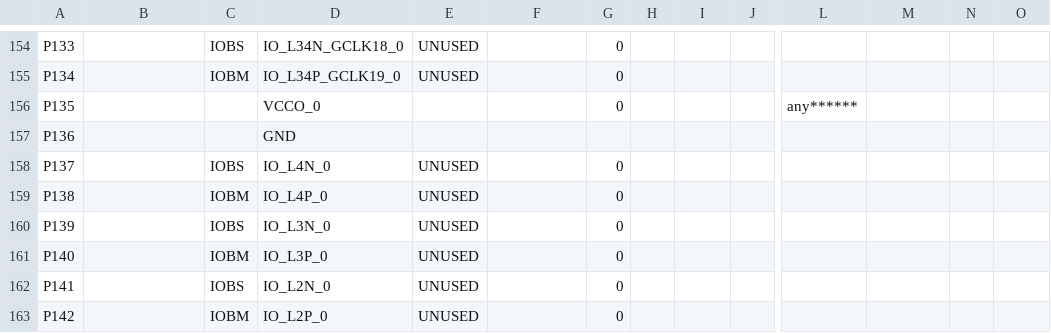
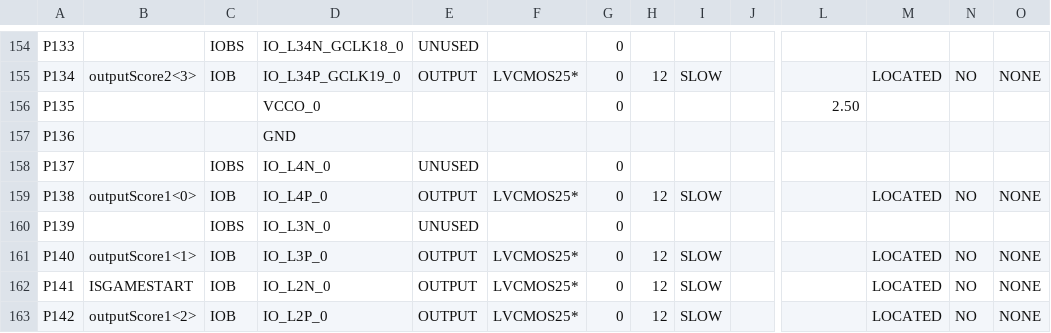
Before and after one commit to XSectorz/DigitalProject, a CSV file: vga_driver_pad.csv, drawn as a sheet; only a part is shown, gaps mark what is left out; the diff covers the shown part only; the diff names each change by its address in the sheet, - before the commit and + after, or states it on an @@ line.

```diff
--- a/vga_driver_pad.csv
+++ b/vga_driver_pad.csv
-B155: (empty)
+B155: outputScore2<3>
-C155: IOBM
+C155: IOB
-E155: UNUSED
+E155: OUTPUT
-F155: (empty)
+F155: LVCMOS25*
-H155: (empty)
+H155: 12
-I155: (empty)
+I155: SLOW
-M155: (empty)
+M155: LOCATED
-N155: (empty)
+N155: NO
-O155: (empty)
+O155: NONE
-L156: any******
+L156: 2.50
-B159: (empty)
+B159: outputScore1<0>
-C159: IOBM
+C159: IOB
-E159: UNUSED
+E159: OUTPUT
-F159: (empty)
+F159: LVCMOS25*
-H159: (empty)
+H159: 12
-I159: (empty)
+I159: SLOW
-M159: (empty)
+M159: LOCATED
-N159: (empty)
+N159: NO
-O159: (empty)
+O159: NONE
-B161: (empty)
+B161: outputScore1<1>
-C161: IOBM
+C161: IOB
-E161:E163: UNUSED
+E161:E163: OUTPUT
-F161:F163: (empty)
+F161:F163: LVCMOS25*
-H161:H163: (empty)
+H161:H163: 12
-I161:I163: (empty)
+I161:I163: SLOW
-M161:M163: (empty)
+M161:M163: LOCATED
-N161:N163: (empty)
+N161:N163: NO
-O161:O163: (empty)
+O161:O163: NONE
-B162: (empty)
+B162: ISGAMESTART
-C162: IOBS
+C162: IOB
-B163: (empty)
+B163: outputScore1<2>
-C163: IOBM
+C163: IOB
```
Also changed, not shown: 65 edited cells elsewhere in this file, 43 other files.
